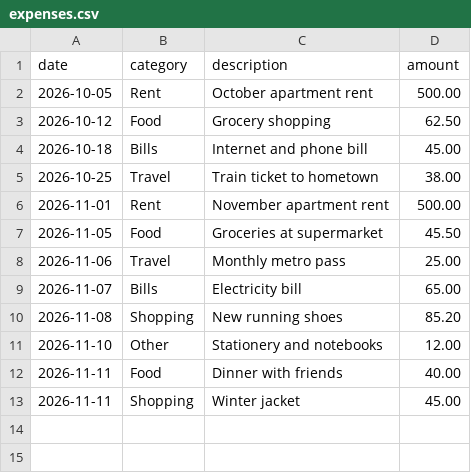
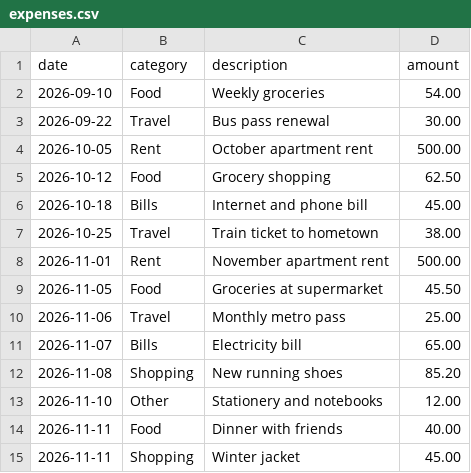
Before and after one commit to RA-1442006/day-40-personal-expense-budget-tracker, a CSV file: expenses.csv, drawn as a sheet; the diff names each change by its address in the sheet, - before the commit and + after, or states it on an @@ line.

```diff
--- a/expenses.csv
+++ b/expenses.csv
+row 2: 2026-09-10 | Food | Weekly groceries | 54.00
+row 3: 2026-09-22 | Travel | Bus pass renewal | 30.00
```
Also changed, not shown: 7 other files.
